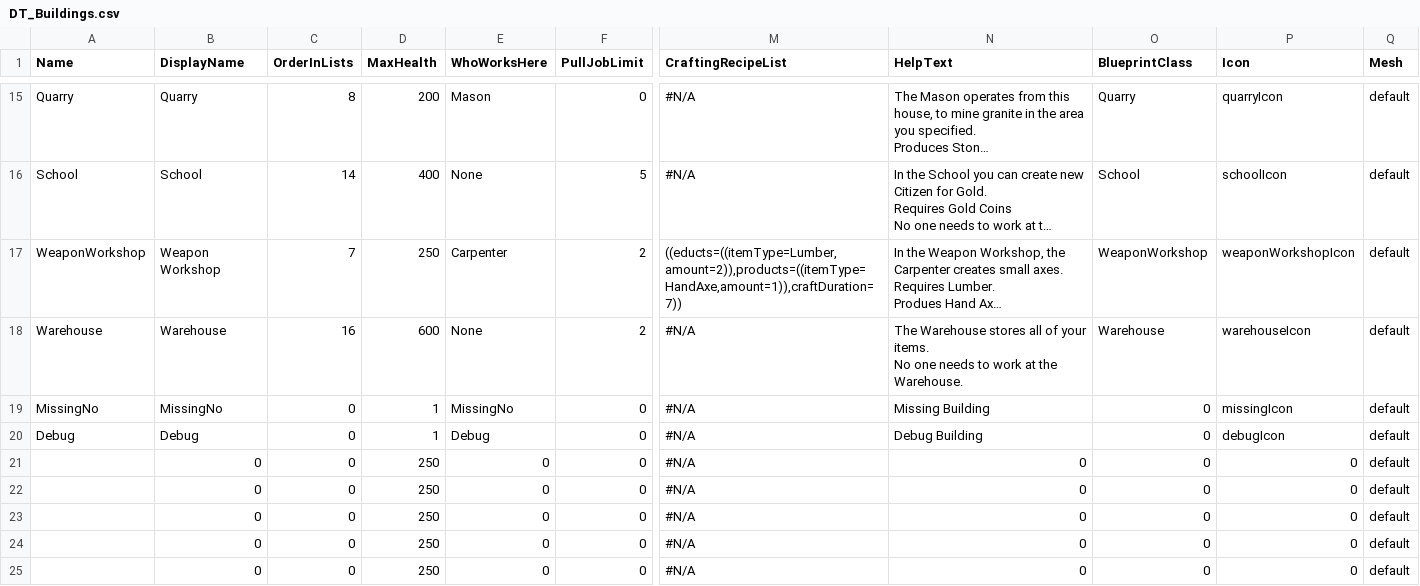
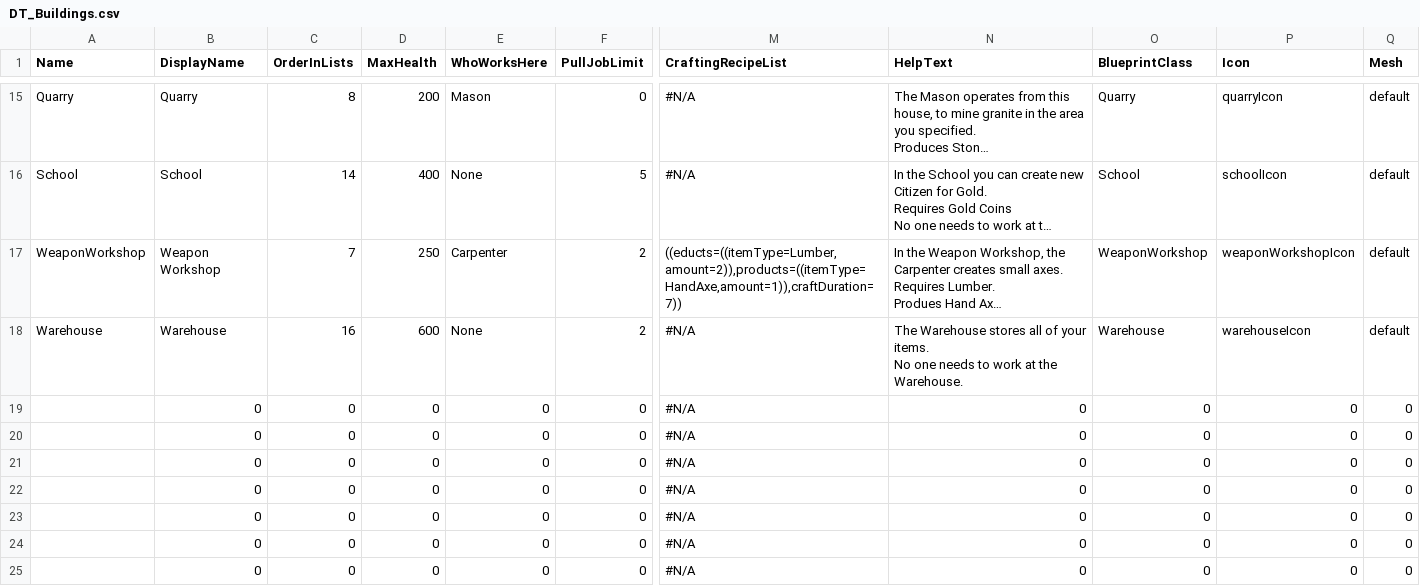
Before and after one commit to Fluxilis/GOAPGame, a CSV file: WarriorsAndSerfs/Content/WnSAssets/Data/Buildings/DT_Buildings.csv, drawn as a sheet; only a part is shown, gaps mark what is left out; long unchanged cells end in …; the diff names each change by its address in the sheet, - before the commit and + after, or states it on an @@ line.

Commit message:
- removed Debug and Missing Building from Building Datatable, because they didn't serve any purpose, and made things complicated - fixed a few issues in tutorialManager that came from replacing Esubject with Name - some issues still remain (cannot educate subjects)

```diff
--- a/WarriorsAndSerfs/Content/WnSAssets/Data/Buildings/DT_Buildings.csv
+++ b/WarriorsAndSerfs/Content/WnSAssets/Data/Buildings/DT_Buildings.csv
-A19 (Name): MissingNo
+A19 (Name): (empty)
-B19 (DisplayName): MissingNo
+B19 (DisplayName): 0
-D19:D20 (MaxHealth): 1
+D19:D20 (MaxHealth): 0
-E19 (WhoWorksHere): MissingNo
+E19 (WhoWorksHere): 0
-N19 (HelpText): Missing Building
+N19 (HelpText): 0
-P19 (Icon): missingIcon
+P19 (Icon): 0
-Q19:Q25 (Mesh): default
+Q19:Q25 (Mesh): 0
-A20 (Name): Debug
+A20 (Name): (empty)
-B20 (DisplayName): Debug
+B20 (DisplayName): 0
-E20 (WhoWorksHere): Debug
+E20 (WhoWorksHere): 0
-N20 (HelpText): Debug Building
+N20 (HelpText): 0
-P20 (Icon): debugIcon
+P20 (Icon): 0
-D21:D25 (MaxHealth): 250
+D21:D25 (MaxHealth): 0
```
Also changed, not shown: 9 other files.
